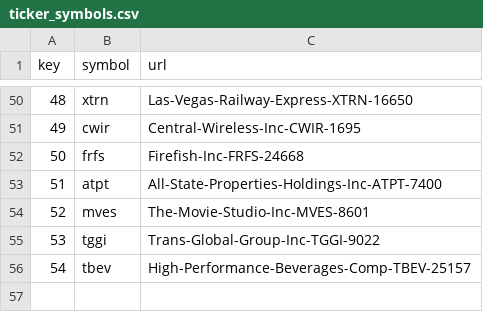
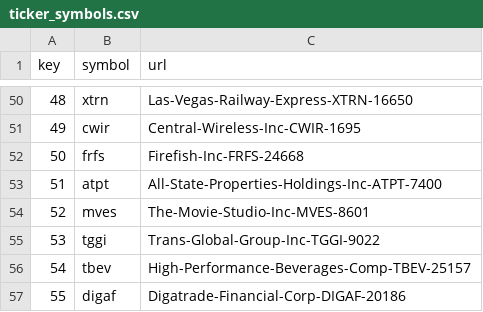
Before and after one commit to schustda/small_cap_predictor, a CSV file: data/tables/ticker_symbols.csv, drawn as a sheet; only a part is shown, gaps mark what is left out; the diff names each change by its address in the sheet, - before the commit and + after, or states it on an @@ line.

```diff
--- a/data/tables/ticker_symbols.csv
+++ b/data/tables/ticker_symbols.csv
+row 57: 55 | digaf | Digatrade-Financial-Corp-DIGAF-20186
```
Also changed, not shown: data/tables/stock_prices/stock_prices3.csv, data/tables/stock_prices/stock_prices6.csv, 8 other files.
